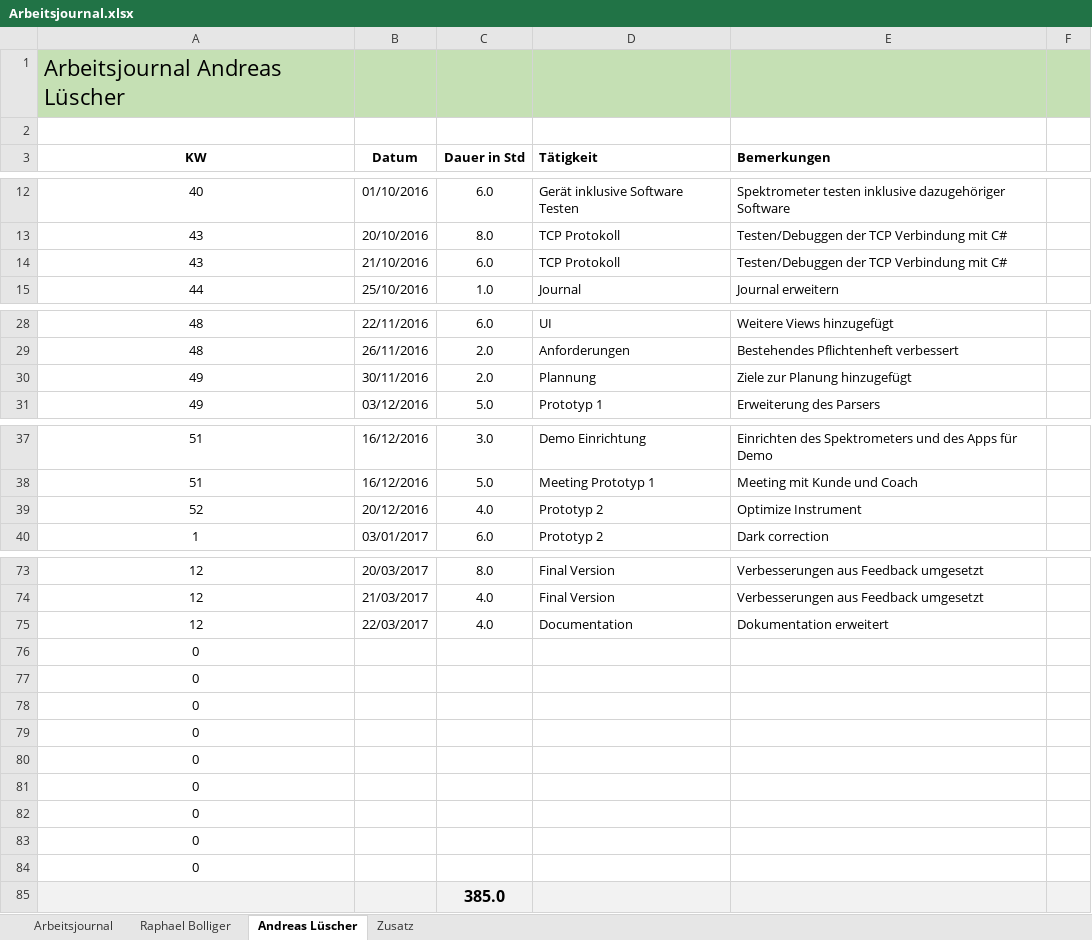
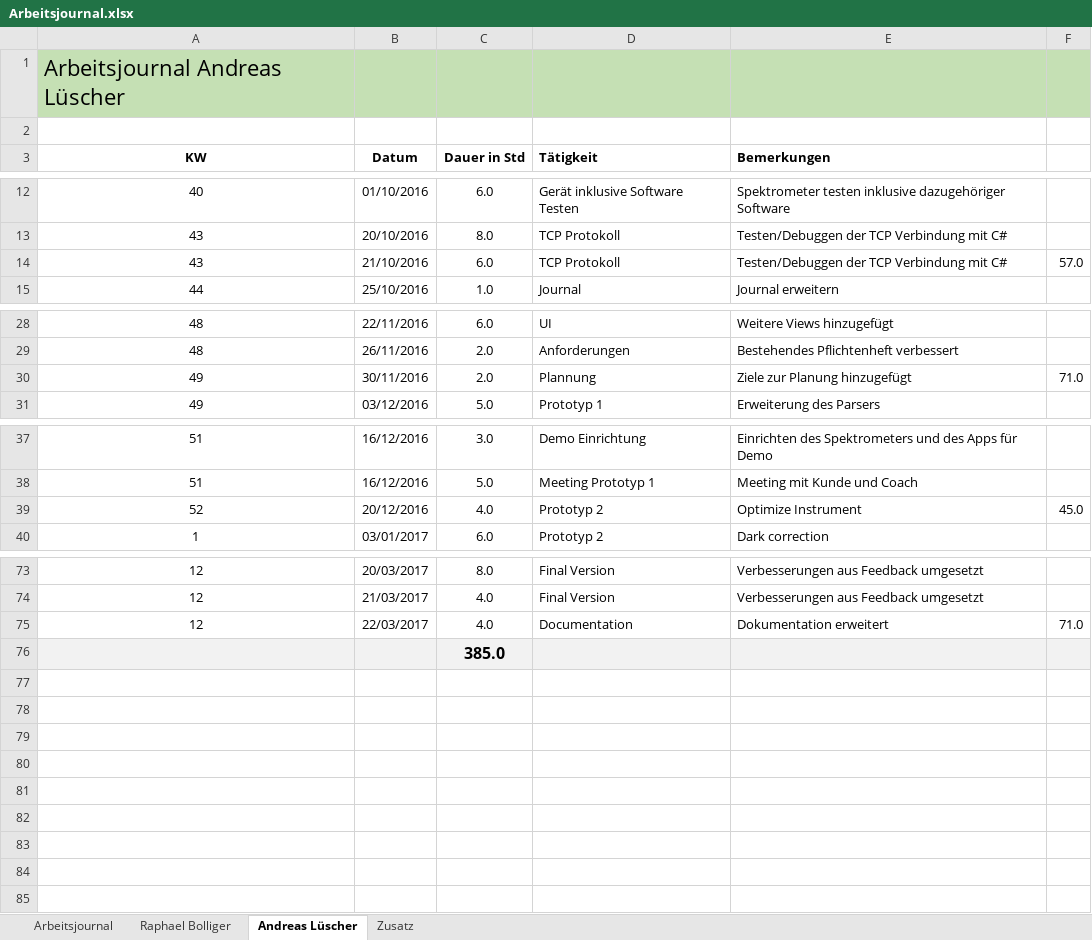
Before and after one commit to ahueni/ASD_iPad_App, an Excel workbook: doc/journal/Arbeitsjournal.xlsx, sheet Andreas Lüscher, drawn as a sheet; only a part is shown, gaps mark what is left out; values as stored, in another font and other column widths than the file's, no borders; the diff covers the shown part only; the diff names each change by its address in the sheet, - before the commit and + after, or states it on an @@ line.

```diff
--- a/doc/journal/Arbeitsjournal.xlsx (sheet Andreas Lüscher)
+++ b/doc/journal/Arbeitsjournal.xlsx (sheet Andreas Lüscher)
-F14: (empty)
+F14: 57.0
-F30: (empty)
+F30: 71.0
-F39: (empty)
+F39: 45.0
-F75: (empty)
+F75: 71.0
-row 76: 0
-row 77: 0
-row 78: 0
-row 79: 0
-row 80: 0
-row 81: 0
-row 82: 0
-row 83: 0
-row 84: 0
```
Also changed, not shown: 2 edited cells elsewhere in this sheet, sheet Zusatz, sheet Raphael Bolliger, sheet Arbeitsjournal, formulas that keep their value, charts or pictures, doc/planning/Projektplanung_Spektrometer.xlsx, 1 other file.
